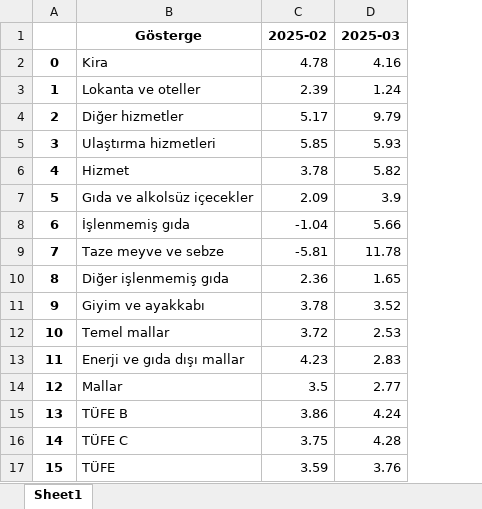
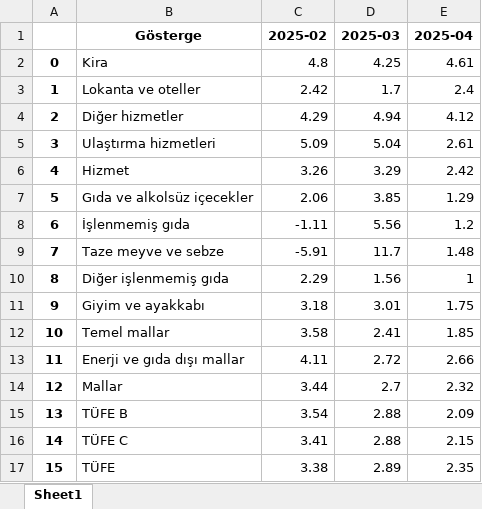
Before and after one commit to kaboya19/web-tufe-streamlit, an Excel workbook: ma.xlsx, sheet Sheet1, drawn as a sheet; values as stored, in another font and other column widths than the file's, no borders; the diff names each change by its address in the sheet, - before the commit and + after, or states it on an @@ line.

```diff
--- a/ma.xlsx (sheet Sheet1)
+++ b/ma.xlsx (sheet Sheet1)
+column E (2025-04), rows 2-17: 4.61 | 2.4 | 4.12 | 2.61 | 2.42 | 1.29 | 1.2 | 1.48 | 1 | 1.75 | 1.85 | 2.66 | 2.32 | 2.09 | 2.15 | 2.35
-C2 (2025-02): 4.78
+C2 (2025-02): 4.8
-D2 (2025-03): 4.16
+D2 (2025-03): 4.25
-C3 (2025-02): 2.39
+C3 (2025-02): 2.42
-D3 (2025-03): 1.24
+D3 (2025-03): 1.7
-C4 (2025-02): 5.17
+C4 (2025-02): 4.29
-D4 (2025-03): 9.79
+D4 (2025-03): 4.94
-C5 (2025-02): 5.85
+C5 (2025-02): 5.09
-D5 (2025-03): 5.93
+D5 (2025-03): 5.04
-C6 (2025-02): 3.78
+C6 (2025-02): 3.26
-D6 (2025-03): 5.82
+D6 (2025-03): 3.29
-C7 (2025-02): 2.09
+C7 (2025-02): 2.06
-D7 (2025-03): 3.9
+D7 (2025-03): 3.85
-C8 (2025-02): -1.04
+C8 (2025-02): -1.11
-D8 (2025-03): 5.66
+D8 (2025-03): 5.56
-C9 (2025-02): -5.81
+C9 (2025-02): -5.91
-D9 (2025-03): 11.78
+D9 (2025-03): 11.7
-C10 (2025-02): 2.36
+C10 (2025-02): 2.29
-D10 (2025-03): 1.65
+D10 (2025-03): 1.56
-C11 (2025-02): 3.78
+C11 (2025-02): 3.18
-D11 (2025-03): 3.52
+D11 (2025-03): 3.01
-C12 (2025-02): 3.72
+C12 (2025-02): 3.58
-D12 (2025-03): 2.53
+D12 (2025-03): 2.41
-C13 (2025-02): 4.23
+C13 (2025-02): 4.11
-D13 (2025-03): 2.83
+D13 (2025-03): 2.72
-C14 (2025-02): 3.5
+C14 (2025-02): 3.44
-D14 (2025-03): 2.77
+D14 (2025-03): 2.7
-C15 (2025-02): 3.86
+C15 (2025-02): 3.54
-D15 (2025-03): 4.24
+D15 (2025-03): 2.88
-C16 (2025-02): 3.75
+C16 (2025-02): 3.41
-D16 (2025-03): 4.28
+D16 (2025-03): 2.88
-C17 (2025-02): 3.59
+C17 (2025-02): 3.38
-D17 (2025-03): 3.76
+D17 (2025-03): 2.89
```
Also changed, not shown: diğerhizmetlerma.xlsx, diğerişlenmemişma.xlsx, 49 other files.
